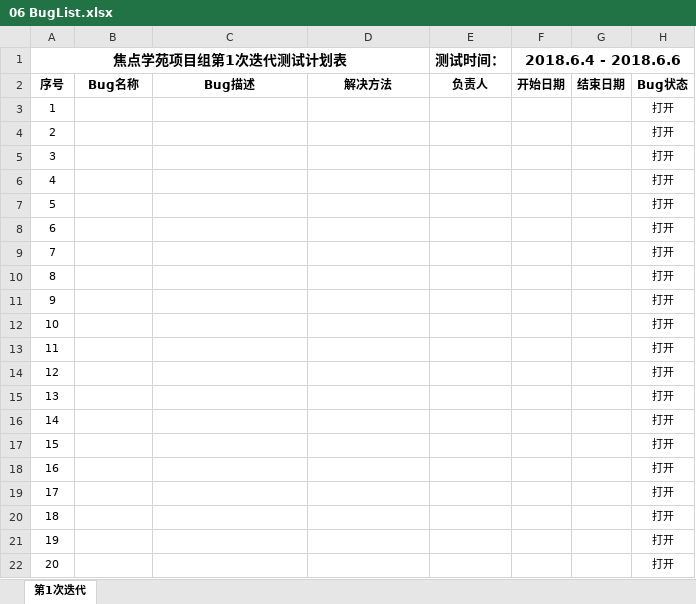
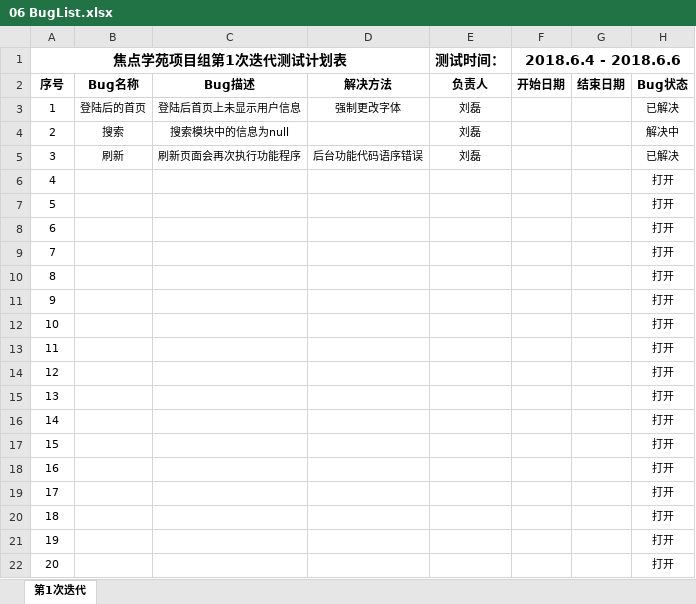
Before and after one commit to lucky20000220/MakeFirends, an Excel workbook: doc/06 BugList.xlsx, sheet 第1次迭代, drawn as a sheet; values as stored, in another font and other column widths than the file's, no borders; the diff names each change by its address in the sheet, - before the commit and + after, or states it on an @@ line.

```diff
--- a/doc/06 BugList.xlsx (sheet 第1次迭代)
+++ b/doc/06 BugList.xlsx (sheet 第1次迭代)
-B3: (empty)
+B3: 登陆后的首页
-C3: (empty)
+C3: 登陆后首页上未显示用户信息
-D3: (empty)
+D3: 强制更改字体
-E3:E5 (测试时间：): (empty)
+E3:E5 (测试时间：): 刘磊
-H3: 打开
+H3: 已解决
-B4: (empty)
+B4: 搜索
-C4: (empty)
+C4: 搜索模块中的信息为null
-H4: 打开
+H4: 解决中
-B5: (empty)
+B5: 刷新
-C5: (empty)
+C5: 刷新页面会再次执行功能程序
-D5: (empty)
+D5: 后台功能代码语序错误
-H5: 打开
+H5: 已解决
```
Also changed, not shown: doc/05 开发计划表.xlsx, 6 other files.
